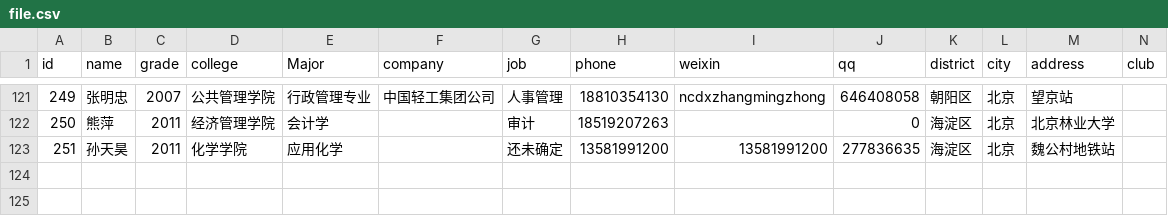
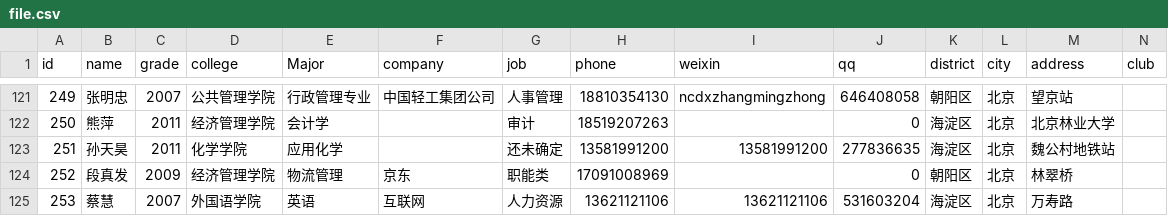
Before and after one commit to salcabar/ncu_service, a CSV file: public/file.csv, drawn as a sheet; only a part is shown, gaps mark what is left out.

Commit message:
no message

```diff
--- a/public/file.csv
+++ b/public/file.csv
@@ -123 +123,3 @@
 251,"孙天昊",2011,"化学学院","应用化学","","还未确定",13581991200,"13581991200",277836635,"海淀区","北京","魏公村地铁站",""
+252,"段真发",2009,"经济管理学院","物流管理","京东","职能类",17091008969,"",0,"朝阳区","北京","林翠桥",""
+253,"蔡慧",2007,"外国语学院","英语","互联网","人力资源",13621121106,"13621121106",531603204,"海淀区","北京","万寿路",""
```
